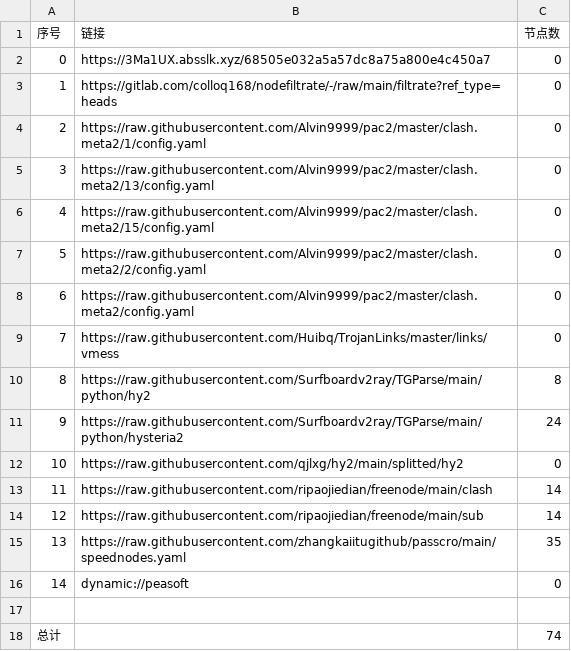
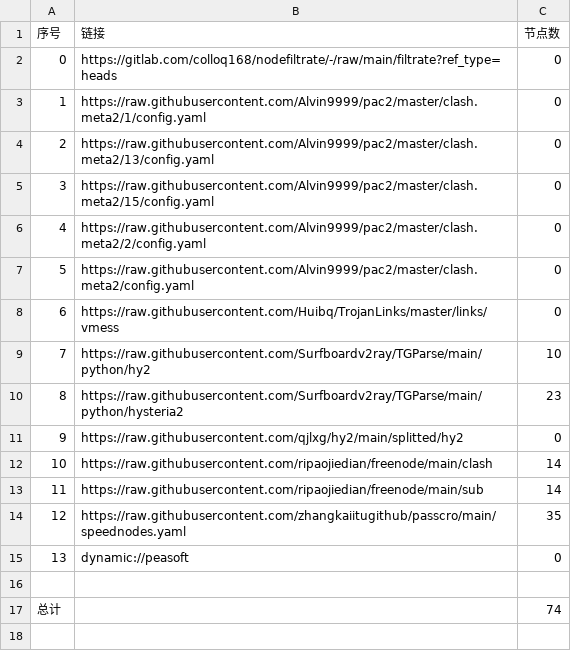
Before and after one commit to hahahahalipoterr/AutoMergePublicNodes, a CSV file: list_result.csv, drawn as a sheet; removed rows and columns are numbered as before the commit, all else as after; the diff names each change by its address in the sheet, - before the commit and + after, or states it on an @@ line.

```diff
--- a/list_result.csv
+++ b/list_result.csv
-row 2: 0 | https://3Ma1UX.absslk.xyz/68505e032a5a57dc8a75a800e4c450a7 | 0
@@ column A (序号) renumbered between rows 2 and 15 @@
-C9 (节点数): 8
+C9 (节点数): 10
-C10 (节点数): 24
+C10 (节点数): 23
```
Also changed, not shown: 18 other files.
